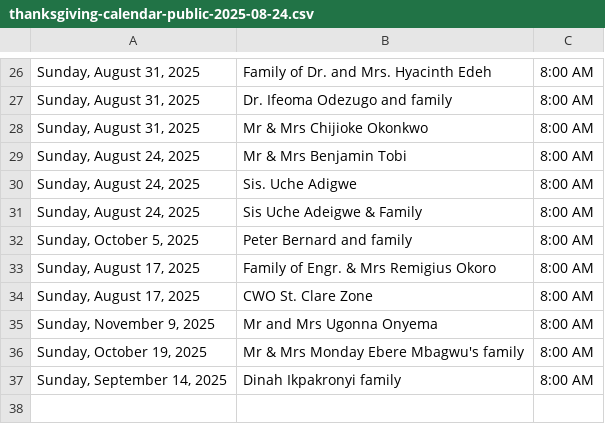
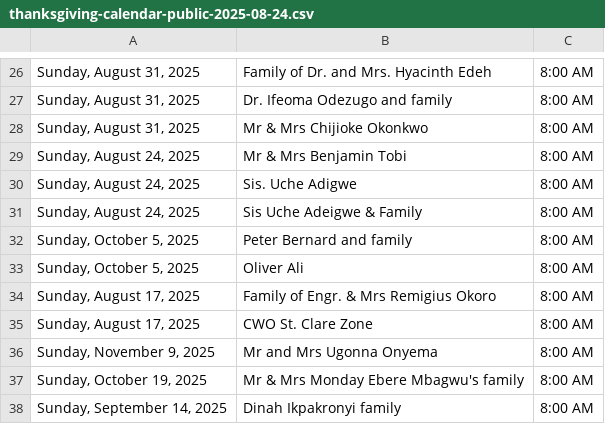
Before and after one commit to Engr-Zeus/family-harvest-vercel, a CSV file: thanksgiving-calendar-public-2025-08-24.csv, drawn as a sheet; only a part is shown, gaps mark what is left out; the diff names each change by its address in the sheet, - before the commit and + after, or states it on an @@ line.

Commit message:
Update public CSV: Oliver Ali added to 2025-10-05

```diff
--- a/thanksgiving-calendar-public-2025-08-24.csv
+++ b/thanksgiving-calendar-public-2025-08-24.csv
+row 33: Sunday, October 5, 2025 | Oliver Ali | 8:00 AM
```
